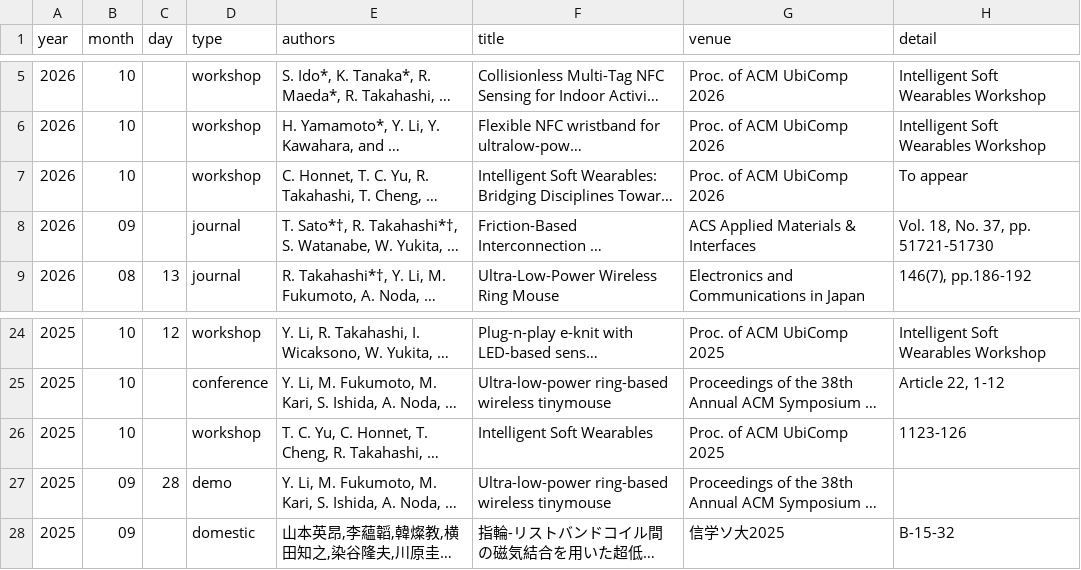
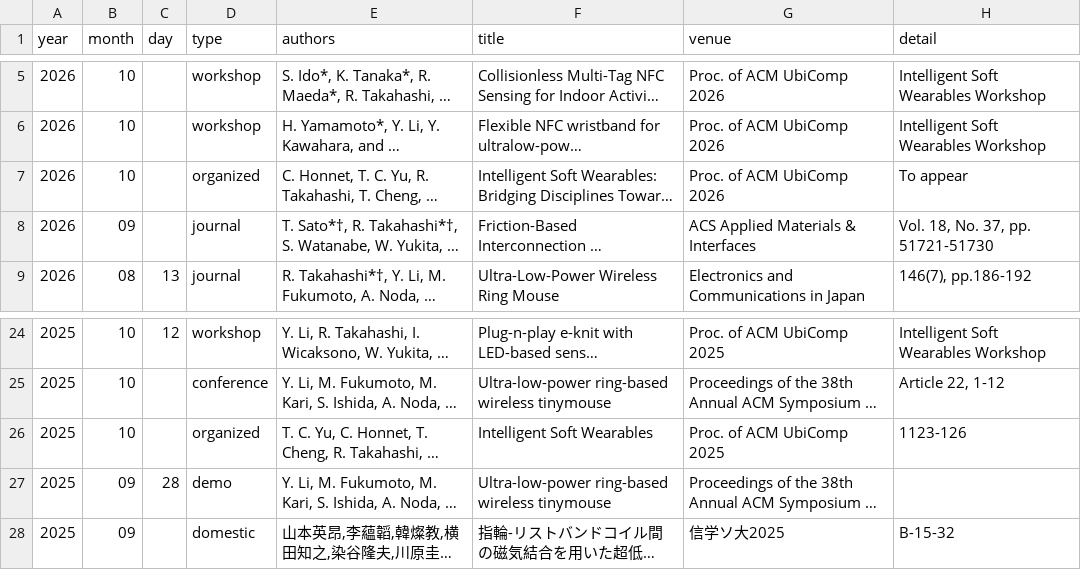
Before and after one commit to takahashiryo/takahashiryo.github.io, a CSV file: _data/publications.csv, drawn as a sheet; only a part is shown, gaps mark what is left out; long unchanged cells end in …; the diff names each change by its address in the sheet, - before the commit and + after, or states it on an @@ line.

```diff
--- a/_data/publications.csv
+++ b/_data/publications.csv
-D7 (type): workshop
+D7 (type): organized
-D26 (type): workshop
+D26 (type): organized
```
Also changed, not shown: 9 other files.
